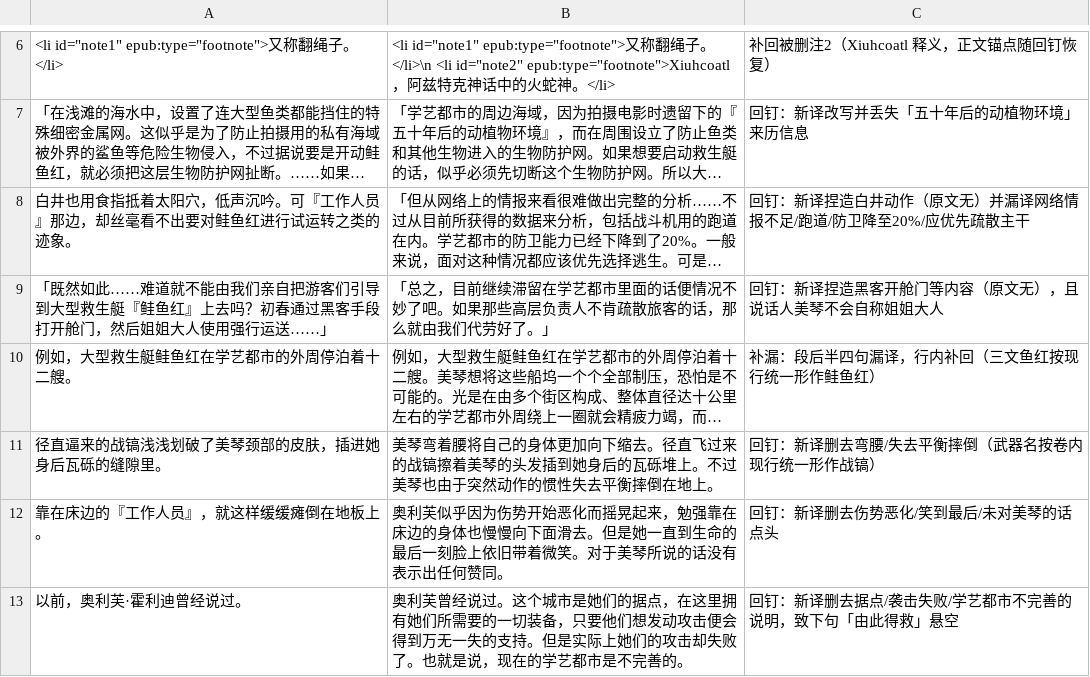
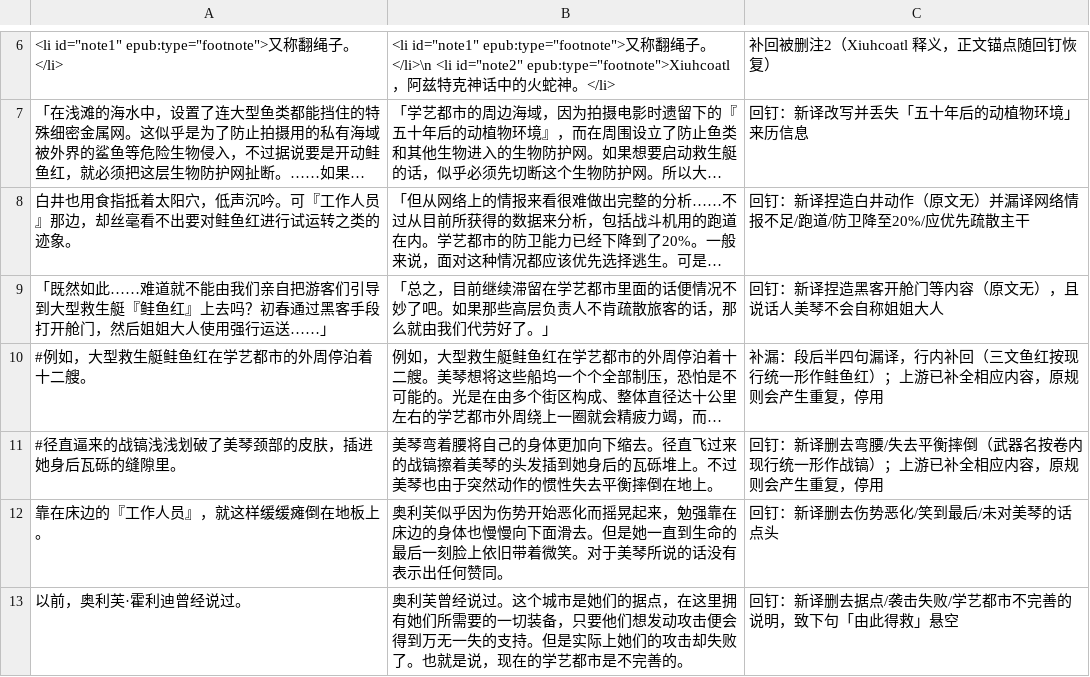
Before and after one commit to CCXXXI/index-Y, a TSV file: rules/【S5_02_01】某科学的超电磁炮SS 学艺都市篇.tsv, drawn as a sheet; only a part is shown, gaps mark what is left out; long unchanged cells end in …; the diff names each change by its address in the sheet, - before the commit and + after, or states it on an @@ line.

```diff
--- a/rules/【S5_02_01】某科学的超电磁炮SS 学艺都市篇.tsv
+++ b/rules/【S5_02_01】某科学的超电磁炮SS 学艺都市篇.tsv
-A10: 例如，大型救生艇鲑鱼红在学艺都市的外周停泊着十二艘。
+A10: #例如，大型救生艇鲑鱼红在学艺都市的外周停泊着十二艘。
-C10: 补漏：段后半四句漏译，行内补回（三文鱼红按现行统一形作鲑鱼红）
+C10: 补漏：段后半四句漏译，行内补回（三文鱼红按现行统一形作鲑鱼红）；上游已补全相应内容，原规则会产生重复，停用
-A11: 径直逼来的战镐浅浅划破了美琴颈部的皮肤，插进她身后瓦砾的缝隙里。
+A11: #径直逼来的战镐浅浅划破了美琴颈部的皮肤，插进她身后瓦砾的缝隙里。
-C11: 回钉：新译删去弯腰/失去平衡摔倒（武器名按卷内现行统一形作战镐）
+C11: 回钉：新译删去弯腰/失去平衡摔倒（武器名按卷内现行统一形作战镐）；上游已补全相应内容，原规则会产生重复，停用
```
Also changed, not shown: rules/【S1_11】某魔法的禁书目录 11.tsv, rules/【S1_14】某魔法的禁书目录 SS1.tsv, 29 other files.
